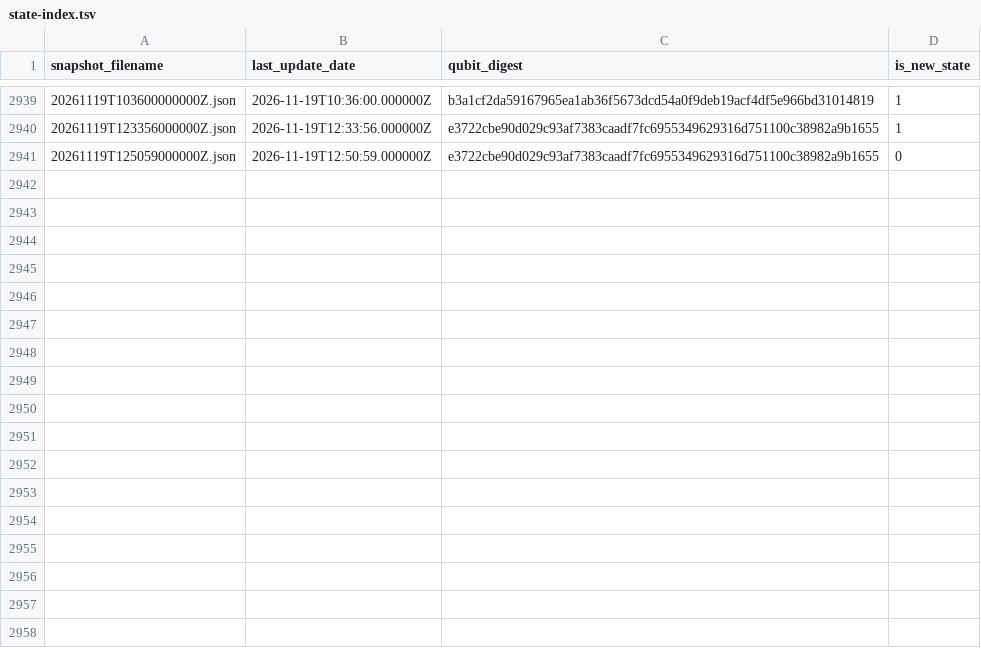
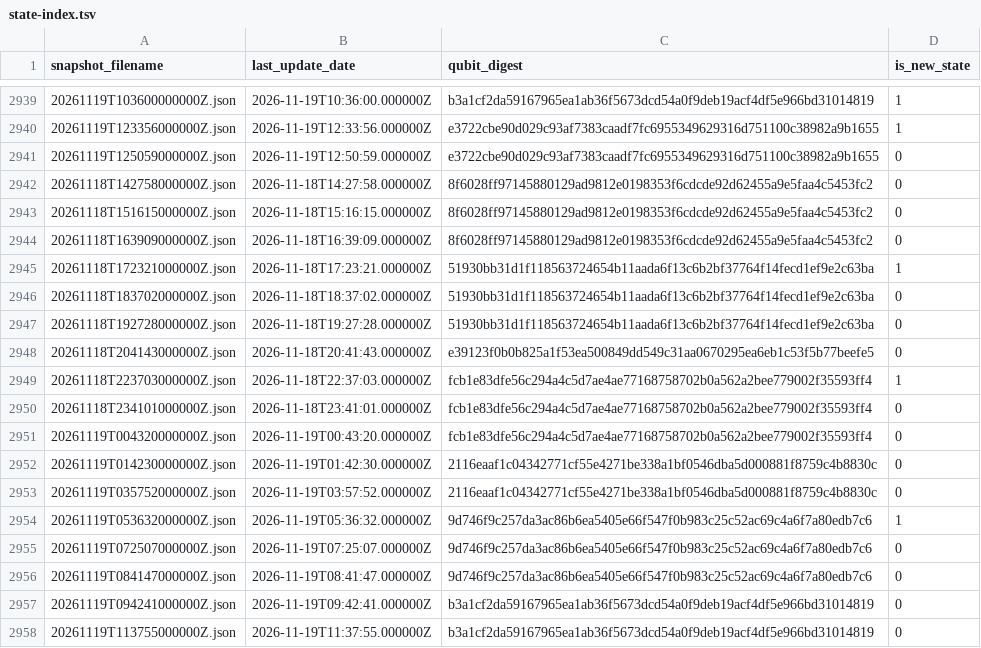
Before and after one commit to SuperconducTED/superconducted-noise-engine, a TSV file: health/state-index.tsv, drawn as a sheet; only a part is shown, gaps mark what is left out; the diff names each change by its address in the sheet, - before the commit and + after, or states it on an @@ line.

```diff
--- a/health/state-index.tsv
+++ b/health/state-index.tsv
+row 2942: 20261118T142758000000Z.json | 2026-11-18T14:27:58.000000Z | 8f6028ff97145880129ad9812e0198353f6cdcde92d62455a9e5faa4c5453fc2 | 0
+row 2943: 20261118T151615000000Z.json | 2026-11-18T15:16:15.000000Z | 8f6028ff97145880129ad9812e0198353f6cdcde92d62455a9e5faa4c5453fc2 | 0
+row 2944: 20261118T163909000000Z.json | 2026-11-18T16:39:09.000000Z | 8f6028ff97145880129ad9812e0198353f6cdcde92d62455a9e5faa4c5453fc2 | 0
+row 2945: 20261118T172321000000Z.json | 2026-11-18T17:23:21.000000Z | 51930bb31d1f118563724654b11aada6f13c6b2bf37764f14fecd1ef9e2c63ba | 1
+row 2946: 20261118T183702000000Z.json | 2026-11-18T18:37:02.000000Z | 51930bb31d1f118563724654b11aada6f13c6b2bf37764f14fecd1ef9e2c63ba | 0
+row 2947: 20261118T192728000000Z.json | 2026-11-18T19:27:28.000000Z | 51930bb31d1f118563724654b11aada6f13c6b2bf37764f14fecd1ef9e2c63ba | 0
+row 2948: 20261118T204143000000Z.json | 2026-11-18T20:41:43.000000Z | e39123f0b0b825a1f53ea500849dd549c31aa0670295ea6eb1c53f5b77beefe5 | 0
+row 2949: 20261118T223703000000Z.json | 2026-11-18T22:37:03.000000Z | fcb1e83dfe56c294a4c5d7ae4ae77168758702b0a562a2bee779002f35593ff4 | 1
+row 2950: 20261118T234101000000Z.json | 2026-11-18T23:41:01.000000Z | fcb1e83dfe56c294a4c5d7ae4ae77168758702b0a562a2bee779002f35593ff4 | 0
+row 2951: 20261119T004320000000Z.json | 2026-11-19T00:43:20.000000Z | fcb1e83dfe56c294a4c5d7ae4ae77168758702b0a562a2bee779002f35593ff4 | 0
+row 2952: 20261119T014230000000Z.json | 2026-11-19T01:42:30.000000Z | 2116eaaf1c04342771cf55e4271be338a1bf0546dba5d000881f8759c4b8830c | 0
+row 2953: 20261119T035752000000Z.json | 2026-11-19T03:57:52.000000Z | 2116eaaf1c04342771cf55e4271be338a1bf0546dba5d000881f8759c4b8830c | 0
+row 2954: 20261119T053632000000Z.json | 2026-11-19T05:36:32.000000Z | 9d746f9c257da3ac86b6ea5405e66f547f0b983c25c52ac69c4a6f7a80edb7c6 | 1
+row 2955: 20261119T072507000000Z.json | 2026-11-19T07:25:07.000000Z | 9d746f9c257da3ac86b6ea5405e66f547f0b983c25c52ac69c4a6f7a80edb7c6 | 0
+row 2956: 20261119T084147000000Z.json | 2026-11-19T08:41:47.000000Z | 9d746f9c257da3ac86b6ea5405e66f547f0b983c25c52ac69c4a6f7a80edb7c6 | 0
+row 2957: 20261119T094241000000Z.json | 2026-11-19T09:42:41.000000Z | b3a1cf2da59167965ea1ab36f5673dcd54a0f9deb19acf4df5e966bd31014819 | 0
+row 2958: 20261119T113755000000Z.json | 2026-11-19T11:37:55.000000Z | b3a1cf2da59167965ea1ab36f5673dcd54a0f9deb19acf4df5e966bd31014819 | 0
```
Also changed, not shown: ledger/2026-11.tsv, 17 other files.
